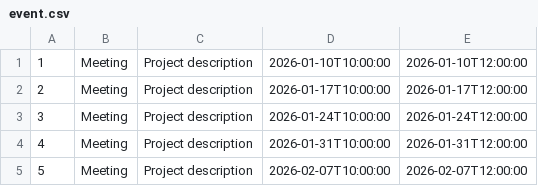
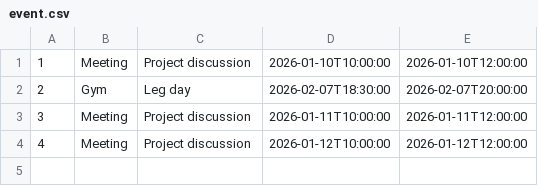
Before and after one commit to PravindK-creator/FOP-Assignment-Calendar-Scheduler-App, a CSV file: event.csv, drawn as a sheet.

Commit message:
final: upload full updated NetBeans project

```diff
--- a/event.csv
+++ b/event.csv
@@ -1,5 +1,4 @@
-1|Meeting|Project description|2026-01-10T10:00:00|2026-01-10T12:00:00
-2|Meeting|Project description|2026-01-17T10:00:00|2026-01-17T12:00:00
-3|Meeting|Project description|2026-01-24T10:00:00|2026-01-24T12:00:00
-4|Meeting|Project description|2026-01-31T10:00:00|2026-01-31T12:00:00
-5|Meeting|Project description|2026-02-07T10:00:00|2026-02-07T12:00:00
+1|Meeting|Project discussion|2026-01-10T10:00:00|2026-01-10T12:00:00
+2|Gym|Leg day|2026-02-07T18:30:00|2026-02-07T20:00:00
+3|Meeting|Project discussion|2026-01-11T10:00:00|2026-01-11T12:00:00
+4|Meeting|Project discussion|2026-01-12T10:00:00|2026-01-12T12:00:00
```
Also changed, not shown: 7 other files.
